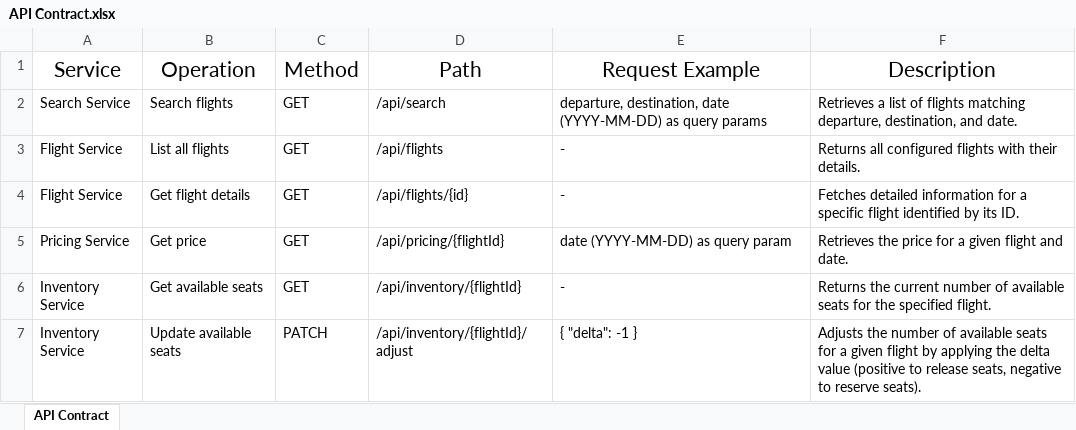
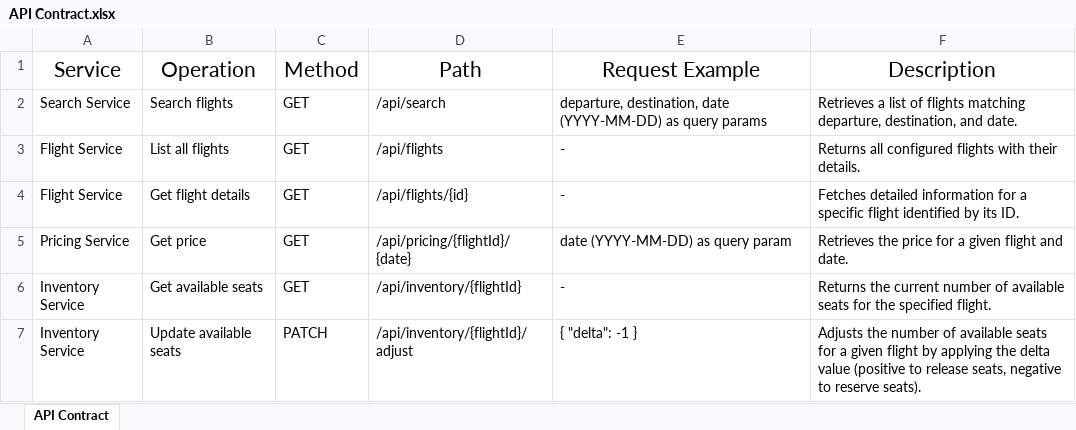
Before and after one commit to juliehuyen/FlightReservations, an Excel workbook: API Contract.xlsx, sheet API Contract, drawn as a sheet; only a part is shown; values as stored, in another font and other column widths than the file's, no borders; table styles not drawn; the diff names each change by its address in the sheet, - before the commit and + after, or states it on an @@ line.

Commit message:
📝 Update API Contract

```diff
--- a/API Contract.xlsx (sheet API Contract)
+++ b/API Contract.xlsx (sheet API Contract)
-D5 (Path): /api/pricing/{flightId}
+D5 (Path): /api/pricing/{flightId}/{date}
```
